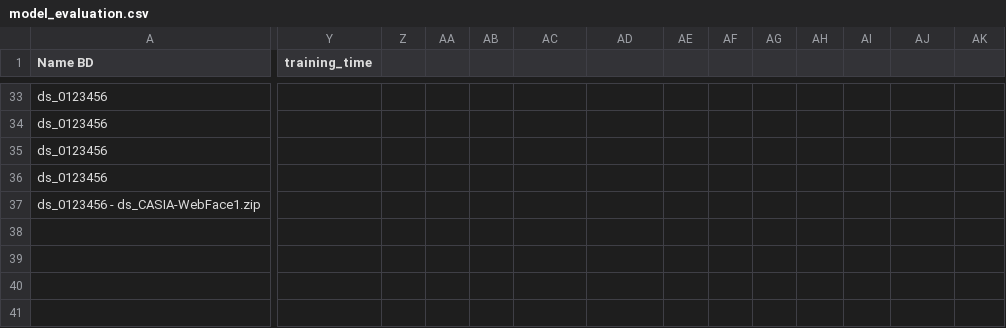
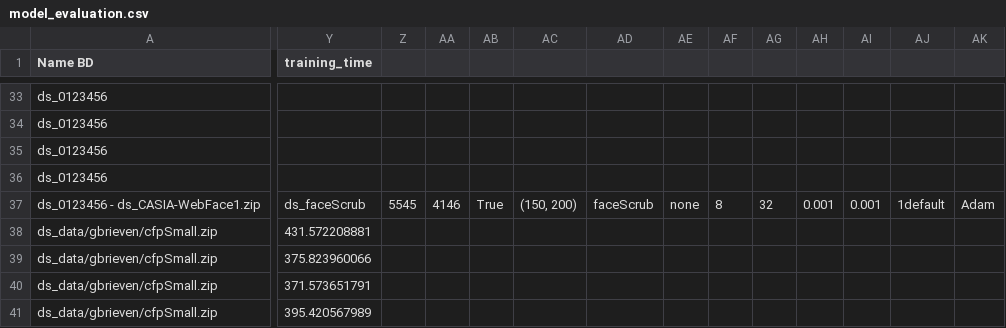
Before and after one commit to gbrieven16/oneShotLearning, a CSV file: OneShotLearning_FR/model_evaluation.csv, drawn as a sheet; only a part is shown, gaps mark what is left out; rows hold the shown columns only; the diff covers the shown part only; the diff names each change by its address in the sheet, - before the commit and + after, or states it on an @@ line.

Commit message:
gnap block ; new metric faceRec ; eer (compute and visualisation

```diff
--- a/OneShotLearning_FR/model_evaluation.csv
+++ b/OneShotLearning_FR/model_evaluation.csv
-Y37 (training_time): (empty)
+Y37 (training_time): ds_faceScrub
-Z37: (empty)
+Z37: 5545
-AA37: (empty)
+AA37: 4146
-AB37: (empty)
+AB37: True
-AC37: (empty)
+AC37: (150, 200)
-AD37: (empty)
+AD37: faceScrub
-AE37: (empty)
+AE37: none
-AF37: (empty)
+AF37: 8
-AG37: (empty)
+AG37: 32
-AH37: (empty)
+AH37: 0.001
-AI37: (empty)
+AI37: 0.001
-AJ37: (empty)
+AJ37: 1default
-AK37: (empty)
+AK37: Adam
+row 38: ds_data/gbrieven/cfpSmall.zip | 431.572208881
+row 39: ds_data/gbrieven/cfpSmall.zip | 375.823960066
+row 40: ds_data/gbrieven/cfpSmall.zip | 371.573651791
+row 41: ds_data/gbrieven/cfpSmall.zip | 395.420567989
```
Also changed, not shown: 12 edited cells elsewhere in this file, 8 other files.
